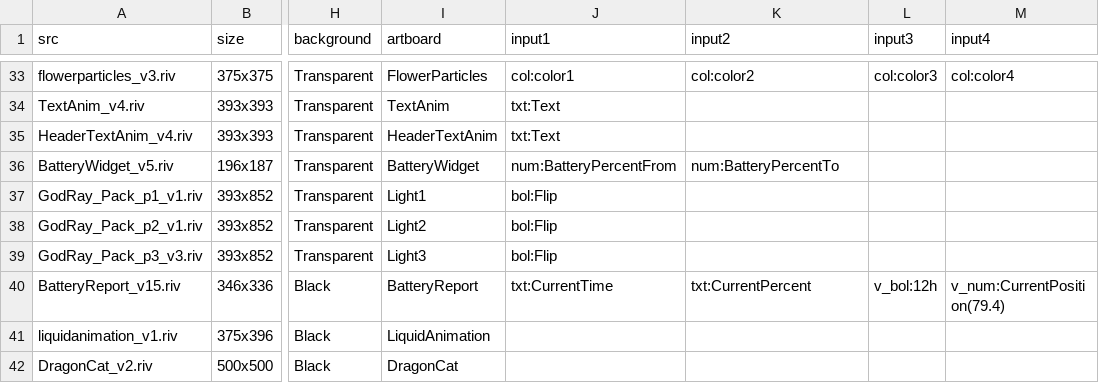
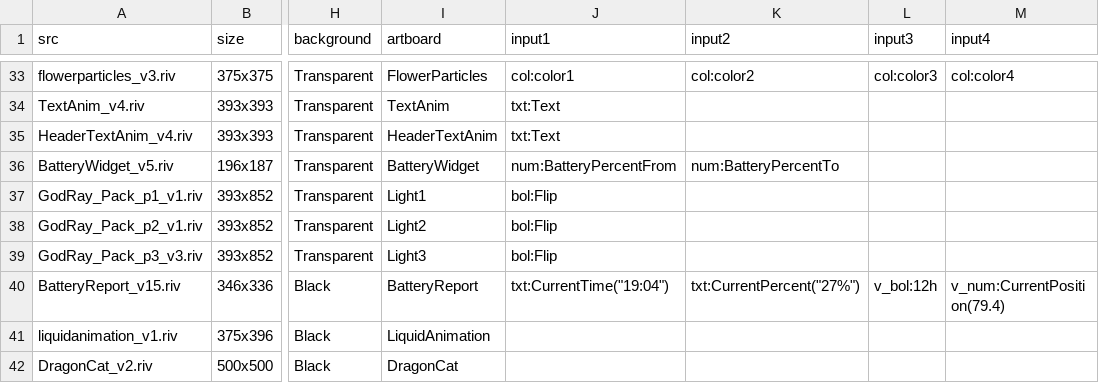
Before and after one commit to KurganskiYu/Rive, a CSV file: _videos.csv, drawn as a sheet; only a part is shown, gaps mark what is left out; the diff names each change by its address in the sheet, - before the commit and + after, or states it on an @@ line.

```diff
--- a/_videos.csv
+++ b/_videos.csv
-J40 (input1): txt:CurrentTime
+J40 (input1): txt:CurrentTime("19:04")
-K40 (input2): txt:CurrentPercent
+K40 (input2): txt:CurrentPercent("27%")
```
Also changed, not shown: 4 other files.
